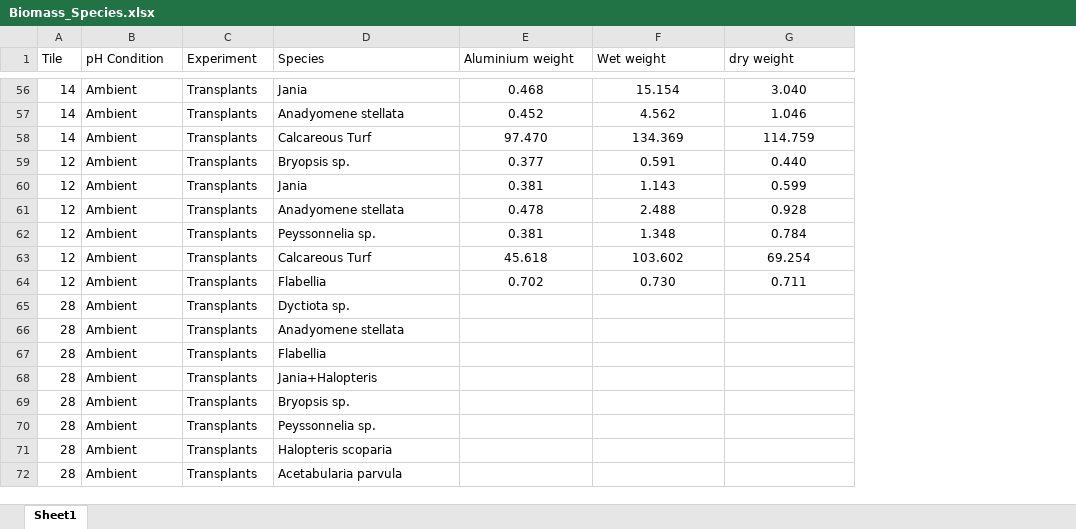
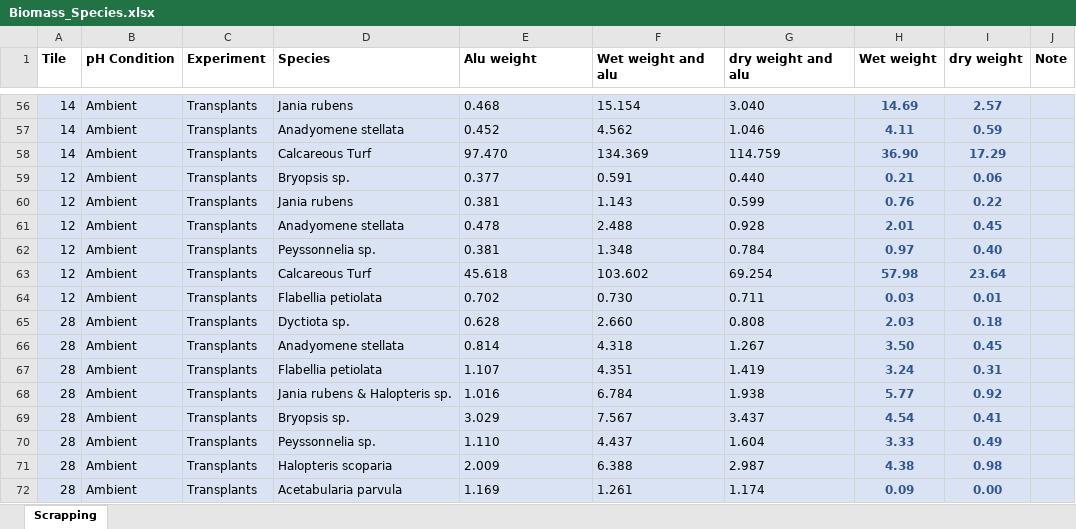
Before and after one commit to JayCrlt/BenthFun, an Excel workbook: Data/4. Visual census/Biomass_Species.xlsx, sheet Scrapping, drawn as a sheet; only a part is shown, gaps mark what is left out; values as stored, in another font and other column widths than the file's, no borders; the diff covers the shown part only; the diff names each change by its address in the sheet, - before the commit and + after, or states it on an @@ line.

```diff
--- a/Data/4. Visual census/Biomass_Species.xlsx (sheet Scrapping)
+++ b/Data/4. Visual census/Biomass_Species.xlsx (sheet Scrapping)
-sheet tab: Sheet1
+sheet tab: Scrapping
+column H (Wet weight), rows 56-72: 14.69 | 4.11 | 36.90 | 0.21 | 0.76 | 2.01 | 0.97 | 57.98 | 0.03 | 2.03 | 3.50 | 3.24 | 5.77 | 4.54 | 3.33 | 4.38 | 0.09
+column I (dry weight), rows 56-72: 2.57 | 0.59 | 17.29 | 0.06 | 0.22 | 0.45 | 0.40 | 23.64 | 0.01 | 0.18 | 0.45 | 0.31 | 0.92 | 0.41 | 0.49 | 0.98 | 0.00
+column J (Note), empty
-A1:G1 bold: off
+A1:G1 bold: on
-E1: Aluminium weight
+E1: Alu weight
-F1: Wet weight
+F1: Wet weight and alu
-G1: dry weight
+G1: dry weight and alu
-A56:G72 fill: none
+A56:G72 fill: #DAE3F3
-D56 (Species): Jania
+D56 (Species): Jania rubens
-E56:G64 alignment: center
+E56:G64 alignment: left
-D60 (Species): Jania
+D60 (Species): Jania rubens
-D64 (Species): Flabellia
+D64 (Species): Flabellia petiolata
-E65 (Alu weight): (empty)
+E65 (Alu weight): 0.628
-F65 (Wet weight and alu): (empty)
+F65 (Wet weight and alu): 2.660
-G65 (dry weight and alu): (empty)
+G65 (dry weight and alu): 0.808
-E66 (Alu weight): (empty)
+E66 (Alu weight): 0.814
-F66 (Wet weight and alu): (empty)
+F66 (Wet weight and alu): 4.318
-G66 (dry weight and alu): (empty)
+G66 (dry weight and alu): 1.267
-D67 (Species): Flabellia
+D67 (Species): Flabellia petiolata
-E67 (Alu weight): (empty)
+E67 (Alu weight): 1.107
-F67 (Wet weight and alu): (empty)
+F67 (Wet weight and alu): 4.351
-G67 (dry weight and alu): (empty)
+G67 (dry weight and alu): 1.419
-D68 (Species): Jania+Halopteris
+D68 (Species): Jania rubens & Halopteris sp.
-E68 (Alu weight): (empty)
+E68 (Alu weight): 1.016
-F68 (Wet weight and alu): (empty)
+F68 (Wet weight and alu): 6.784
-G68 (dry weight and alu): (empty)
+G68 (dry weight and alu): 1.938
-E69 (Alu weight): (empty)
+E69 (Alu weight): 3.029
-F69 (Wet weight and alu): (empty)
+F69 (Wet weight and alu): 7.567
-G69 (dry weight and alu): (empty)
+G69 (dry weight and alu): 3.437
-E70 (Alu weight): (empty)
+E70 (Alu weight): 1.110
-F70 (Wet weight and alu): (empty)
+F70 (Wet weight and alu): 4.437
-G70 (dry weight and alu): (empty)
+G70 (dry weight and alu): 1.604
-E71 (Alu weight): (empty)
+E71 (Alu weight): 2.009
-F71 (Wet weight and alu): (empty)
+F71 (Wet weight and alu): 6.388
-G71 (dry weight and alu): (empty)
+G71 (dry weight and alu): 2.987
-E72 (Alu weight): (empty)
+E72 (Alu weight): 1.169
-F72 (Wet weight and alu): (empty)
+F72 (Wet weight and alu): 1.261
-G72 (dry weight and alu): (empty)
+G72 (dry weight and alu): 1.174
```
Also changed, not shown: 125 added rows, 96 edited cells and cell formats elsewhere in this sheet.
